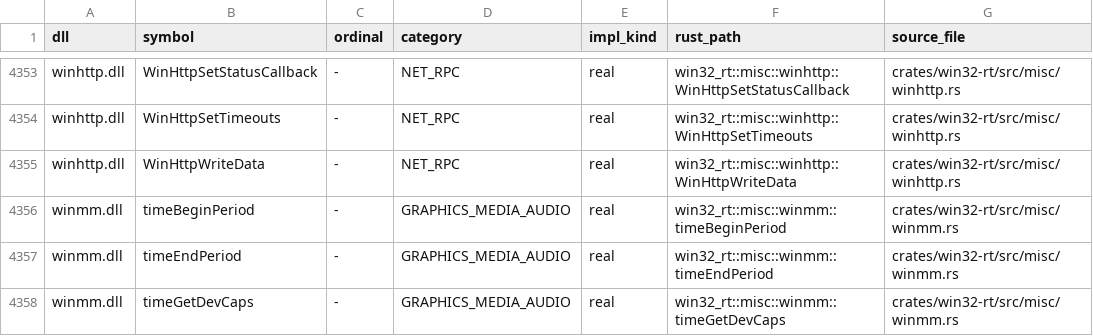
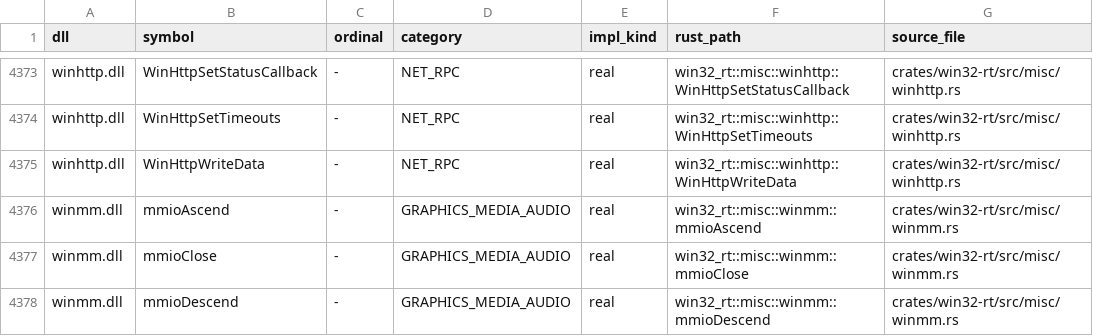
Before and after one commit to mweinbach/apple-silicon-port-factory, a TSV file: db/win32_apis.tsv, drawn as a sheet; only a part is shown, gaps mark what is left out; the shorter side is filled out with more unchanged rows; the diff covers the shown part only.

Commit message:
win32: implement user32, gdi32, winmm mmio, and amd_ags DX11 exports

```diff
--- a/db/win32_apis.tsv
+++ b/db/win32_apis.tsv
@@ -4355 +4375,4 @@ winhttp.dll	WinHttpSetTimeouts	-	NET_RPC	real	win32_rt::misc::winhttp::WinHttpSe
 winhttp.dll	WinHttpWriteData	-	NET_RPC	real	win32_rt::misc::winhttp::WinHttpWriteData	crates/win32-rt/src/misc/winhttp.rs
+winmm.dll	mmioAscend	-	GRAPHICS_MEDIA_AUDIO	real	win32_rt::misc::winmm::mmioAscend	crates/win32-rt/src/misc/winmm.rs
+winmm.dll	mmioClose	-	GRAPHICS_MEDIA_AUDIO	real	win32_rt::misc::winmm::mmioClose	crates/win32-rt/src/misc/winmm.rs
+winmm.dll	mmioDescend	-	GRAPHICS_MEDIA_AUDIO	real	win32_rt::misc::winmm::mmioDescend	crates/win32-rt/src/misc/winmm.rs
```
Also changed, not shown: 23 added rows elsewhere in this file, 7 other files.
